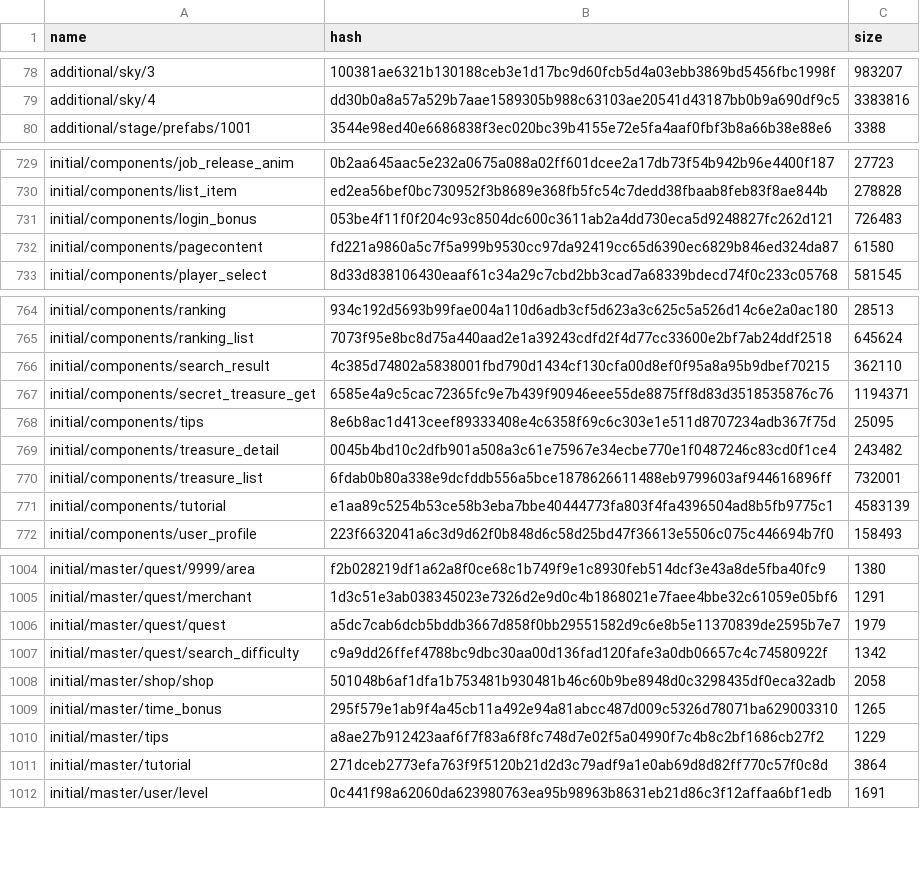
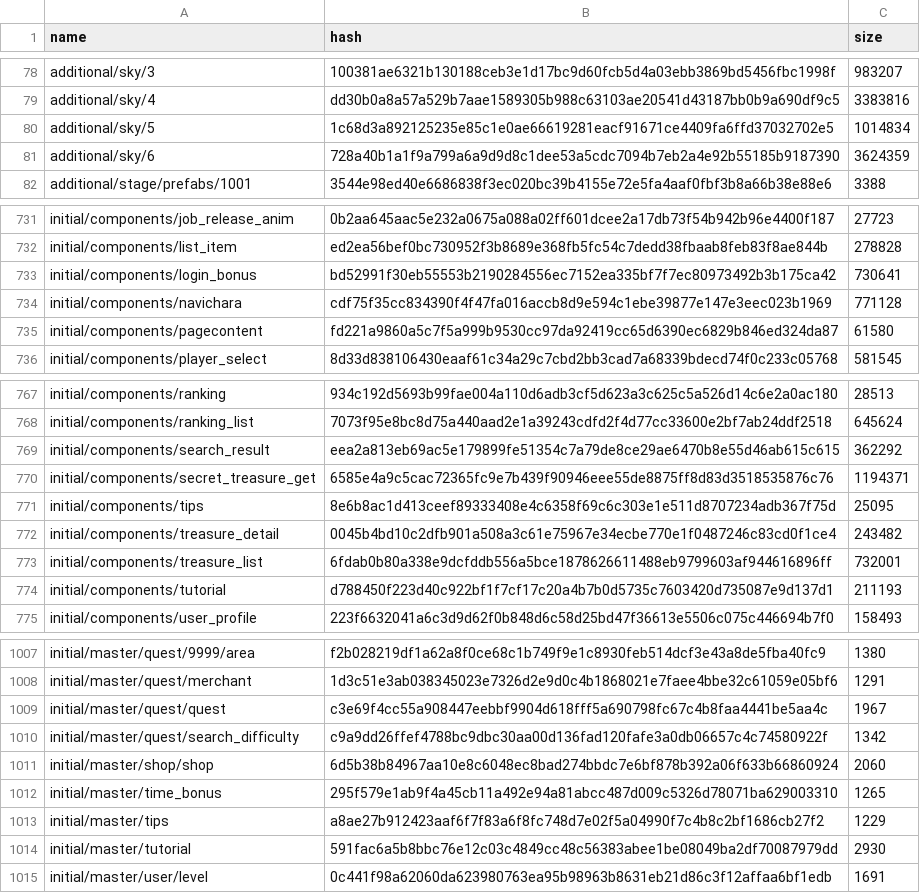
Before and after one commit to onederappli/AB_SF_iOS, a CSV file: 100/AssetBundleList.csv, drawn as a sheet; only a part is shown, gaps mark what is left out; the diff covers the shown part only.

```diff
--- a/100/AssetBundleList.csv
+++ b/100/AssetBundleList.csv
@@ -79,2 +79,4 @@ additional/sky/3,100381ae6321b130188ceb3e1d17bc9d60fcb5d4a03ebb3869bd5456fbc1998
 additional/sky/4,dd30b0a8a57a529b7aae1589305b988c63103ae20541d43187bb0b9a690df9c5,3383816
+additional/sky/5,1c68d3a892125235e85c1e0ae66619281eacf91671ce4409fa6ffd37032702e5,1014834
+additional/sky/6,728a40b1a1f9a799a6a9d9d8c1dee53a5cdc7094b7eb2a4e92b55185b9187390,3624359
 additional/stage/prefabs/1001,3544e98ed40e6686838f3ec020bc39b4155e72e5fa4aaf0fbf3b8a66b38e88e6,3388
@@ -730,3 +732,4 @@ initial/components/job_release_anim,0b2aa645aac5e232a0675a088a02ff601dcee2a17db7
 initial/components/list_item,ed2ea56bef0bc730952f3b8689e368fb5fc54c7dedd38fbaab8feb83f8ae844b,278828
-initial/components/login_bonus,053be4f11f0f204c93c8504dc600c3611ab2a4dd730eca5d9248827fc262d121,726483
+initial/components/login_bonus,bd52991f30eb55553b2190284556ec7152ea335bf7f7ec80973492b3b175ca42,730641
+initial/components/navichara,cdf75f35cc834390f4f47fa016accb8d9e594c1ebe39877e147e3eec023b1969,771128
 initial/components/pagecontent,fd221a9860a5c7f5a999b9530cc97da92419cc65d6390ec6829b846ed324da87,61580
@@ -765,3 +768,3 @@ initial/components/ranking,934c192d5693b99fae004a110d6adb3cf5d623a3c625c5a526d14
 initial/components/ranking_list,7073f95e8bc8d75a440aad2e1a39243cdfd2f4d77cc33600e2bf7ab24ddf2518,645624
-initial/components/search_result,4c385d74802a5838001fbd790d1434cf130cfa00d8ef0f95a8a95b9dbef70215,362110
+initial/components/search_result,eea2a813eb69ac5e179899fe51354c7a79de8ce29ae6470b8e55d46ab615c615,362292
 initial/components/secret_treasure_get,6585e4a9c5cac72365fc9e7b439f90946eee55de8875ff8d83d3518535876c76,1194371
@@ -770,3 +773,3 @@ initial/components/treasure_detail,0045b4bd10c2dfb901a508a3c61e75967e34ecbe770e1
 initial/components/treasure_list,6fdab0b80a338e9dcfddb556a5bce1878626611488eb9799603af944616896ff,732001
-initial/components/tutorial,e1aa89c5254b53ce58b3eba7bbe40444773fa803f4fa4396504ad8b5fb9775c1,4583139
+initial/components/tutorial,d788450f223d40c922bf1f7cf17c20a4b7b0d5735c7603420d735087e9d137d1,211193
 initial/components/user_profile,223f6632041a6c3d9d62f0b848d6c58d25bd47f36613e5506c075c446694b7f0,158493
@@ -1005,8 +1008,8 @@ initial/master/quest/9999/area,f2b028219df1a62a8f0ce68c1b749f9e1c8930feb514dcf3e
 initial/master/quest/merchant,1d3c51e3ab038345023e7326d2e9d0c4b1868021e7faee4bbe32c61059e05bf6,1291
-initial/master/quest/quest,a5dc7cab6dcb5bddb3667d858f0bb29551582d9c6e8b5e11370839de2595b7e7,1979
+initial/master/quest/quest,c3e69f4cc55a908447eebbf9904d618fff5a690798fc67c4b8faa4441be5aa4c,1967
 initial/master/quest/search_difficulty,c9a9dd26ffef4788bc9dbc30aa00d136fad120fafe3a0db06657c4c74580922f,1342
-initial/master/shop/shop,501048b6af1dfa1b753481b930481b46c60b9be8948d0c3298435df0eca32adb,2058
+initial/master/shop/shop,6d5b38b84967aa10e8c6048ec8bad274bbdc7e6bf878b392a06f633b66860924,2060
 initial/master/time_bonus,295f579e1ab9f4a45cb11a492e94a81abcc487d009c5326d78071ba629003310,1265
 initial/master/tips,a8ae27b912423aaf6f7f83a6f8fc748d7e02f5a04990f7c4b8c2bf1686cb27f2,1229
-initial/master/tutorial,271dceb2773efa763f9f5120b21d2d3c79adf9a1e0ab69d8d82ff770c57f0c8d,3864
+initial/master/tutorial,591fac6a5b8bbc76e12c03c4849cc48c56383abee1be08049ba2df70087979dd,2930
 initial/master/user/level,0c441f98a62060da623980763ea95b98963b8631eb21d86c3f12affaa6bf1edb,1691
```
Also changed, not shown: 8 edited cells elsewhere in this file, 13 other files.
